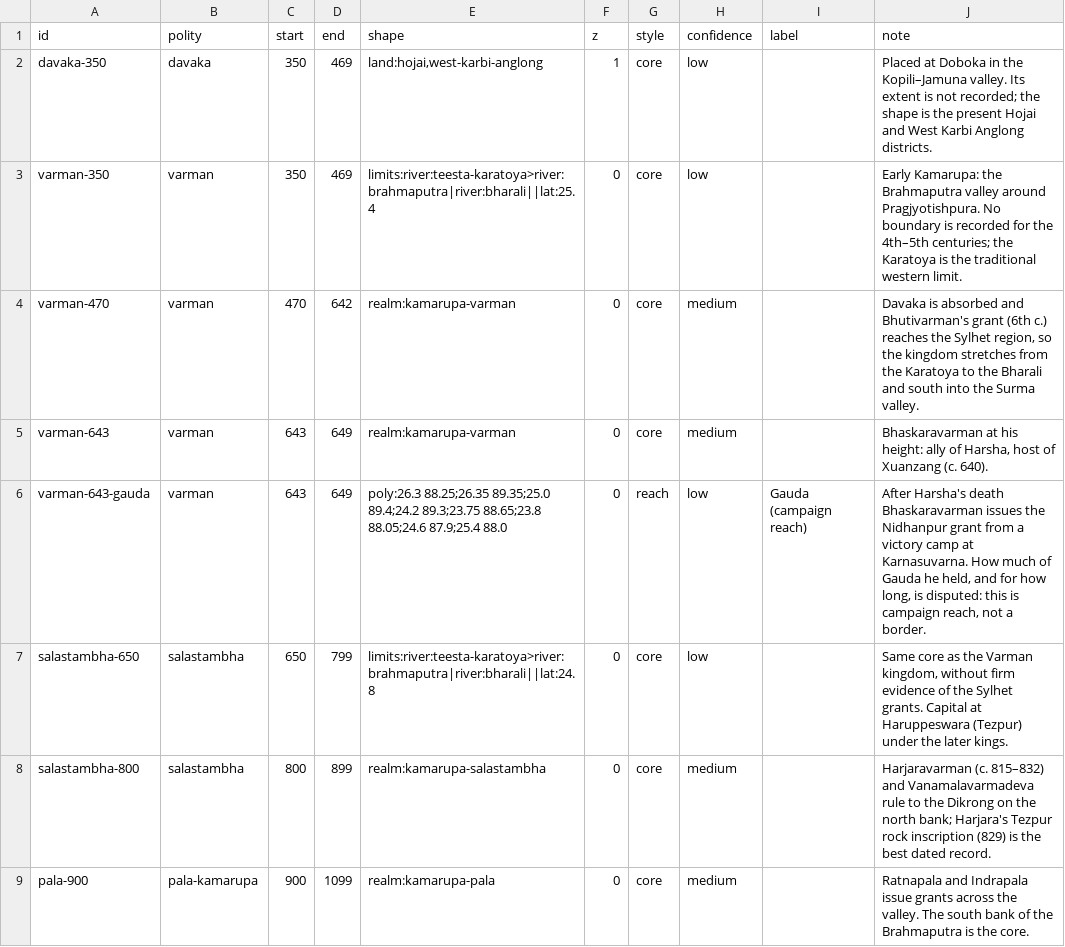
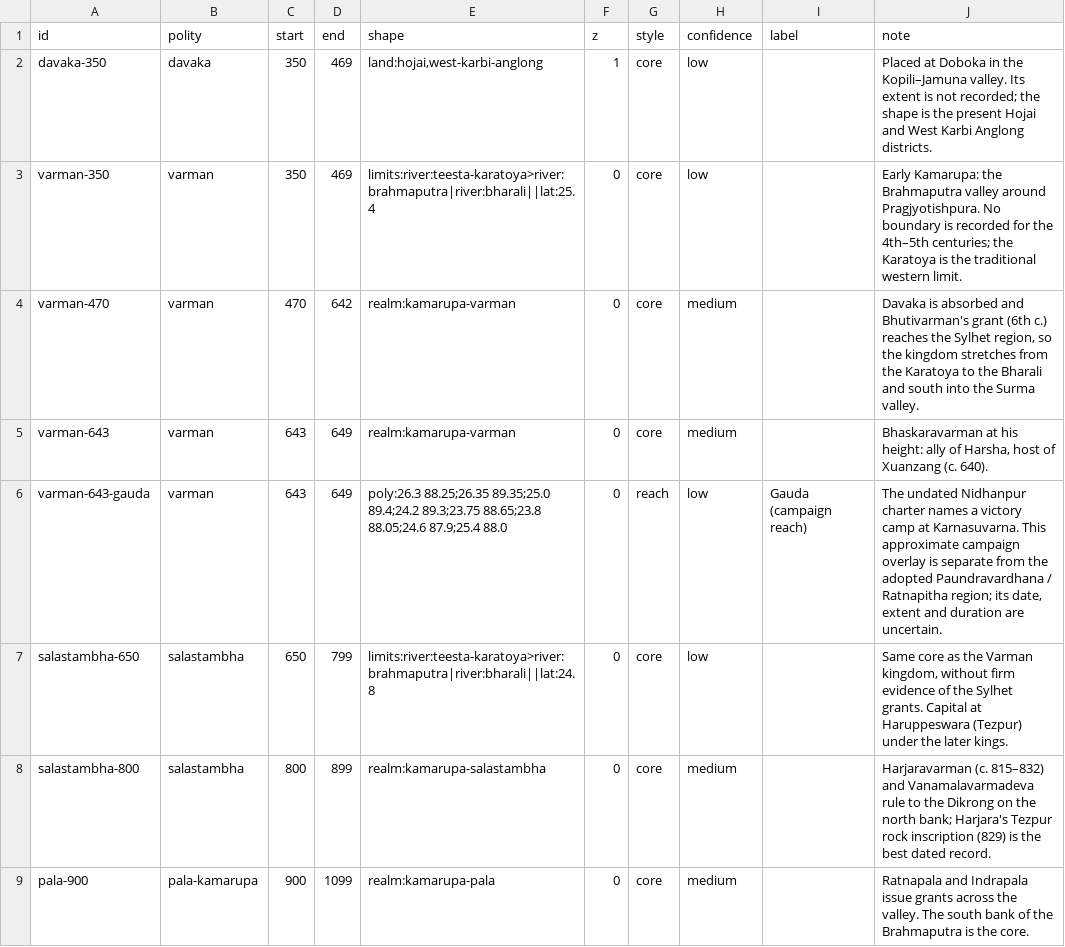
Before and after one commit to axomrank/historymap, a CSV file: data/territories.csv, drawn as a sheet; only a part is shown.

```diff
--- a/data/territories.csv
+++ b/data/territories.csv
@@ -5,3 +5,3 @@ varman-470,varman,470,642,realm:kamarupa-varman,0,core,medium,,"Davaka is absorb
 varman-643,varman,643,649,realm:kamarupa-varman,0,core,medium,,"Bhaskaravarman at his height: ally of Harsha, host of Xuanzang (c. 640)."
-varman-643-gauda,varman,643,649,"poly:26.3 88.25;26.35 89.35;25.0 89.4;24.2 89.3;23.75 88.65;23.8 88.05;24.6 87.9;25.4 88.0",0,reach,low,Gauda (campaign reach),"After Harsha's death Bhaskaravarman issues the Nidhanpur grant from a victory camp at Karnasuvarna. How much of Gauda he held, and for how long, is disputed: this is campaign reach, not a border."
+varman-643-gauda,varman,643,649,poly:26.3 88.25;26.35 89.35;25.0 89.4;24.2 89.3;23.75 88.65;23.8 88.05;24.6 87.9;25.4 88.0,0,reach,low,Gauda (campaign reach),"The undated Nidhanpur charter names a victory camp at Karnasuvarna. This approximate campaign overlay is separate from the adopted Paundravardhana / Ratnapitha region; its date, extent and duration are uncertain."
 salastambha-650,salastambha,650,799,limits:river:teesta-karatoya>river:brahmaputra|river:bharali||lat:24.8,0,core,low,,"Same core as the Varman kingdom, without firm evidence of the Sylhet grants. Capital at Haruppeswara (Tezpur) under the later kings."
```
Also changed, not shown: data/events.csv, data/polities.csv, 9 other files.
